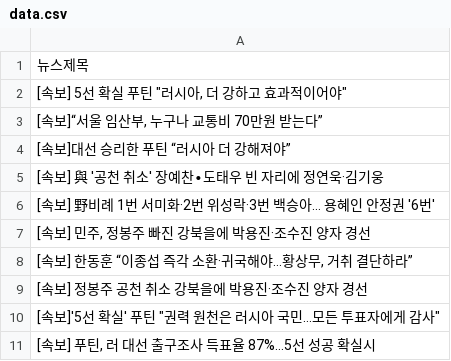
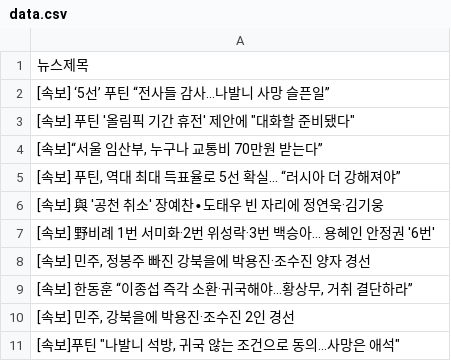
Before and after one commit to webstoryboy/test2, a CSV file: data.csv, drawn as a sheet.

Commit message:
네이버 뉴스

```diff
--- a/data.csv
+++ b/data.csv
@@ -1,5 +1,6 @@
 뉴스제목
-"[속보] 5선 확실 푸틴 ""러시아, 더 강하고 효과적이어야"""
+[속보] ‘5선’ 푸틴 “전사들 감사…나발니 사망 슬픈일”
+"[속보] 푸틴 '올림픽 기간 휴전' 제안에 ""대화할 준비됐다"""
 "[속보]“서울 임산부, 누구나 교통비 70만원 받는다”"
-[속보]대선 승리한 푸틴 “러시아 더 강해져야”
+"[속보] 푸틴, 역대 최대 득표율로 5선 확실… “러시아 더 강해져야”"
 [속보] 與 '공천 취소' 장예찬∙도태우 빈 자리에 정연욱·김기웅
@@ -8,4 +9,3 @@
 "[속보] 한동훈 “이종섭 즉각 소환·귀국해야…황상무, 거취 결단하라”"
-[속보] 정봉주 공천 취소 강북을에 박용진·조수진 양자 경선
-"[속보]'5선 확실' 푸틴 ""권력 원천은 러시아 국민…모든 투표자에게 감사"""
-"[속보] 푸틴, 러 대선 출구조사 득표율 87%…5선 성공 확실시"
+"[속보] 민주, 강북을에 박용진·조수진 2인 경선"
+"[속보]푸틴 ""나발니 석방, 귀국 않는 조건으로 동의…사망은 애석"""
```
